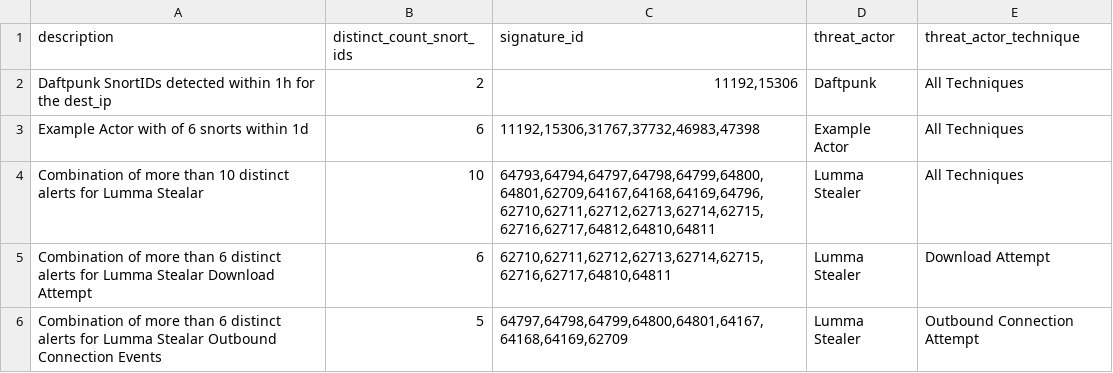
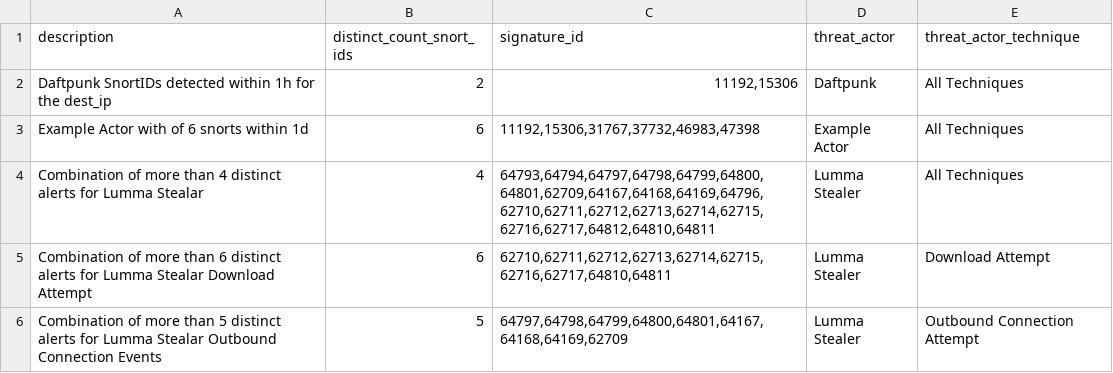
Before and after one commit to Jalexander798/JA_Splunk_Security1, a CSV file: lookups/snort_ids_threat_actor.csv, drawn as a sheet.

Commit message:
change count to 4 based on dataset

```diff
--- a/lookups/snort_ids_threat_actor.csv
+++ b/lookups/snort_ids_threat_actor.csv
@@ -3,4 +3,4 @@ description,"distinct_count_snort_ids","signature_id","threat_actor","threat_act
 "Example Actor with of 6 snorts within 1d",6,"11192,15306,31767,37732,46983,47398","Example Actor","All Techniques"
-"Combination of more than 10 distinct alerts for Lumma Stealar",10,"64793,64794,64797,64798,64799,64800,64801,62709,64167,64168,64169,64796,62710,62711,62712,62713,62714,62715,62716,62717,64812,64810,64811","Lumma Stealer","All Techniques"
+"Combination of more than 4 distinct alerts for Lumma Stealar",4,"64793,64794,64797,64798,64799,64800,64801,62709,64167,64168,64169,64796,62710,62711,62712,62713,62714,62715,62716,62717,64812,64810,64811","Lumma Stealer","All Techniques"
 "Combination of more than 6 distinct alerts for Lumma Stealar Download Attempt",6,"62710,62711,62712,62713,62714,62715,62716,62717,64810,64811","Lumma Stealer","Download Attempt"
-"Combination of more than 6 distinct alerts for Lumma Stealar Outbound Connection Events",5,"64797,64798,64799,64800,64801,64167,64168,64169,62709","Lumma Stealer","Outbound Connection Attempt"
+"Combination of more than 5 distinct alerts for Lumma Stealar Outbound Connection Events",5,"64797,64798,64799,64800,64801,64167,64168,64169,62709","Lumma Stealer","Outbound Connection Attempt"
```
